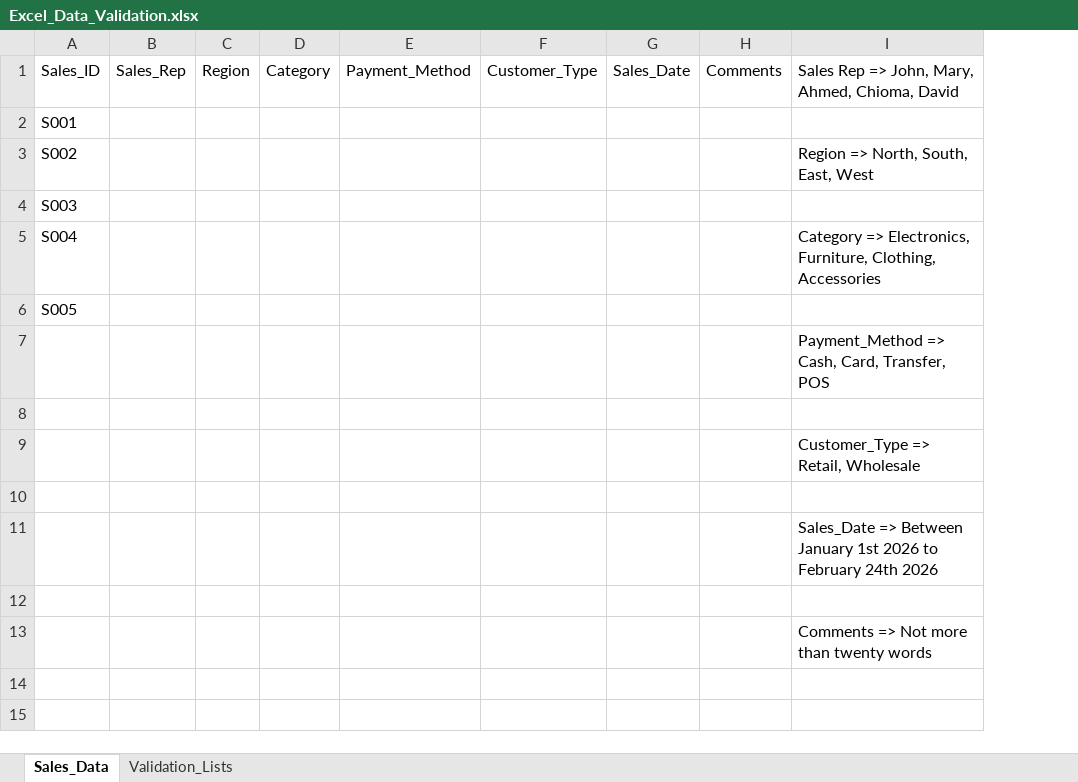
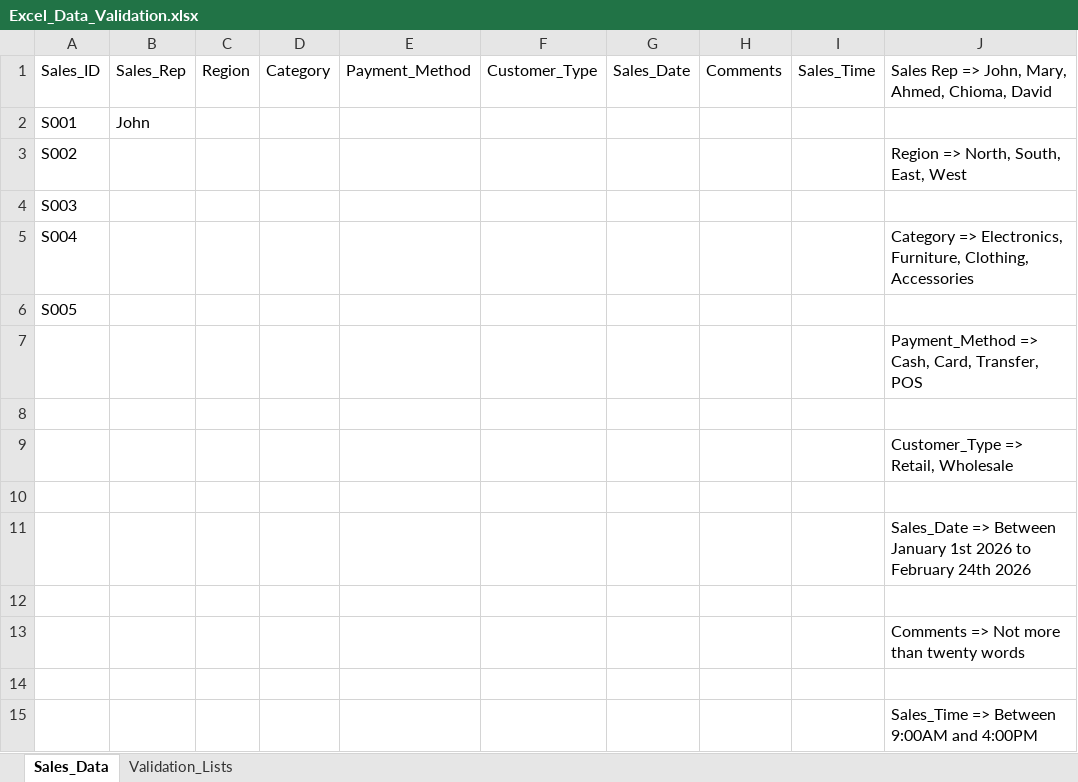
Before and after one commit to prodigy234/Complete_Data_Science_Full_Course, an Excel workbook: Excel/Excel Workbook/Excel_Data_Validation.xlsx, sheet Sales_Data, drawn as a sheet; values as stored, in another font and other column widths than the file's, no borders; the diff names each change by its address in the sheet, - before the commit and + after, or states it on an @@ line.

```diff
--- a/Excel/Excel Workbook/Excel_Data_Validation.xlsx (sheet Sales_Data)
+++ b/Excel/Excel Workbook/Excel_Data_Validation.xlsx (sheet Sales_Data)
+column I, row 1: Sales_Time
-B2: (empty)
+B2: John
+row 14: (empty)
+row 15:  |  |  |  |  |  |  |  |  | Sales_Time => Between 9:00AM and 4:00PM
```
Also changed, not shown: 16 other files.
